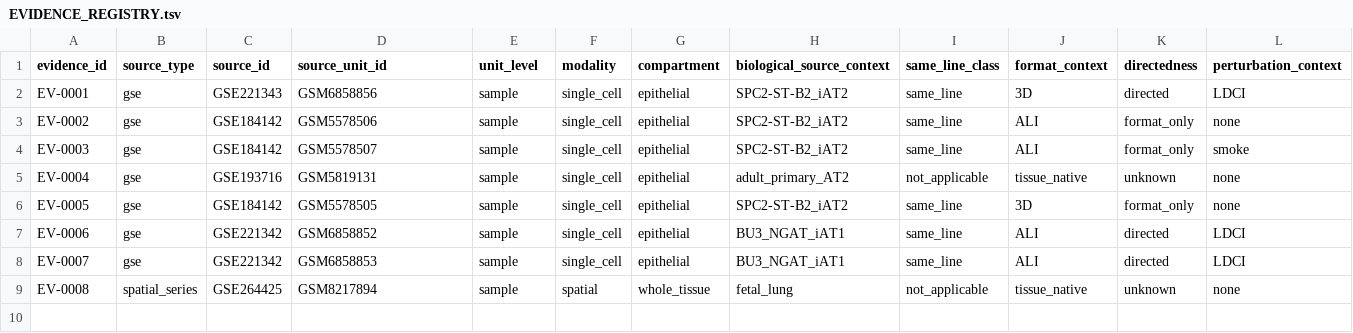
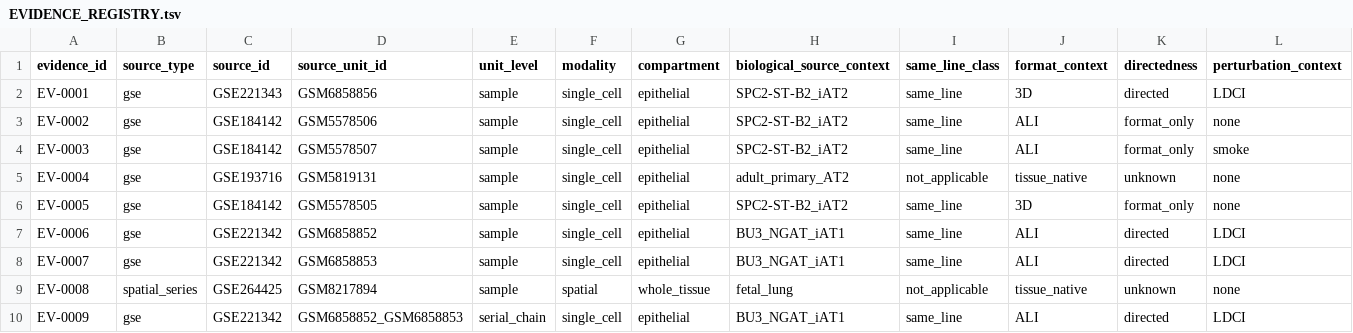
Before and after one commit to Akitsutsu/fetal-lung-organoid-bridge, a TSV file: EVIDENCE_REGISTRY.tsv, drawn as a sheet; only a part is shown; rows hold the shown columns only; the diff names each change by its address in the sheet, - before the commit and + after, or states it on an @@ line.

```diff
--- a/EVIDENCE_REGISTRY.tsv
+++ b/EVIDENCE_REGISTRY.tsv
+row 10: EV-0009 | gse | GSE221342 | GSM6858852_GSM6858853 | serial_chain | single_cell | epithelial | BU3_NGAT_iAT1 | same_line | ALI | directed | LDCI
```
